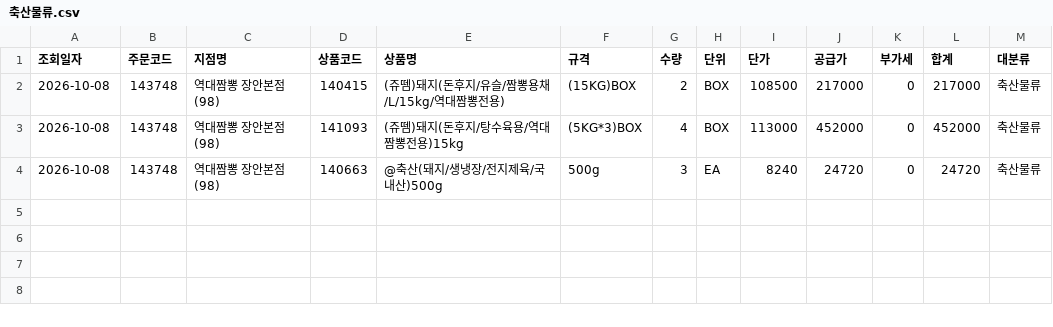
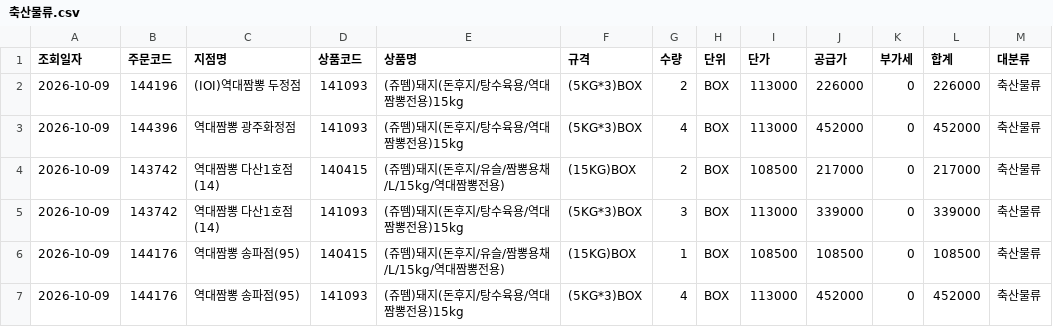
Before and after one commit to dampd21/Sajodaerim, a CSV file: output/by_category/축산물류.csv, drawn as a sheet.

```diff
--- a/output/by_category/축산물류.csv
+++ b/output/by_category/축산물류.csv
@@ -1,4 +1,7 @@
 조회일자,주문코드,지점명,상품코드,상품명,규격,수량,단위,단가,공급가,부가세,합계,대분류
-2026-10-08,143748,역대짬뽕 장안본점(98),140415,(쥬뗌)돼지(돈후지/유슬/짬뽕용채/L/15kg/역대짬뽕전용),(15KG)BOX,2,BOX,108500,217000,0,217000,축산물류
-2026-10-08,143748,역대짬뽕 장안본점(98),141093,(쥬뗌)돼지(돈후지/탕수육용/역대짬뽕전용)15kg,(5KG*3)BOX,4,BOX,113000,452000,0,452000,축산물류
-2026-10-08,143748,역대짬뽕 장안본점(98),140663,@축산(돼지/생냉장/전지제육/국내산)500g,500g,3,EA,8240,24720,0,24720,축산물류
+2026-10-09,144196,(IOI)역대짬뽕 두정점,141093,(쥬뗌)돼지(돈후지/탕수육용/역대짬뽕전용)15kg,(5KG*3)BOX,2,BOX,113000,226000,0,226000,축산물류
+2026-10-09,144396,역대짬뽕 광주화정점,141093,(쥬뗌)돼지(돈후지/탕수육용/역대짬뽕전용)15kg,(5KG*3)BOX,4,BOX,113000,452000,0,452000,축산물류
+2026-10-09,143742,역대짬뽕 다산1호점(14),140415,(쥬뗌)돼지(돈후지/유슬/짬뽕용채/L/15kg/역대짬뽕전용),(15KG)BOX,2,BOX,108500,217000,0,217000,축산물류
+2026-10-09,143742,역대짬뽕 다산1호점(14),141093,(쥬뗌)돼지(돈후지/탕수육용/역대짬뽕전용)15kg,(5KG*3)BOX,3,BOX,113000,339000,0,339000,축산물류
+2026-10-09,144176,역대짬뽕 송파점(95),140415,(쥬뗌)돼지(돈후지/유슬/짬뽕용채/L/15kg/역대짬뽕전용),(15KG)BOX,1,BOX,108500,108500,0,108500,축산물류
+2026-10-09,144176,역대짬뽕 송파점(95),141093,(쥬뗌)돼지(돈후지/탕수육용/역대짬뽕전용)15kg,(5KG*3)BOX,4,BOX,113000,452000,0,452000,축산물류
```
Also changed, not shown: output/by_category/수산물류.csv, output/by_store/(IOI)역대짬뽕 두정점.csv, 10 other files.
